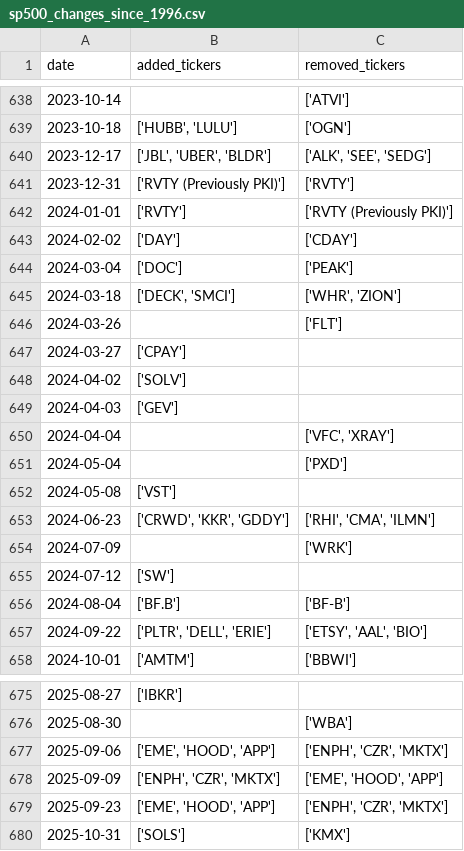
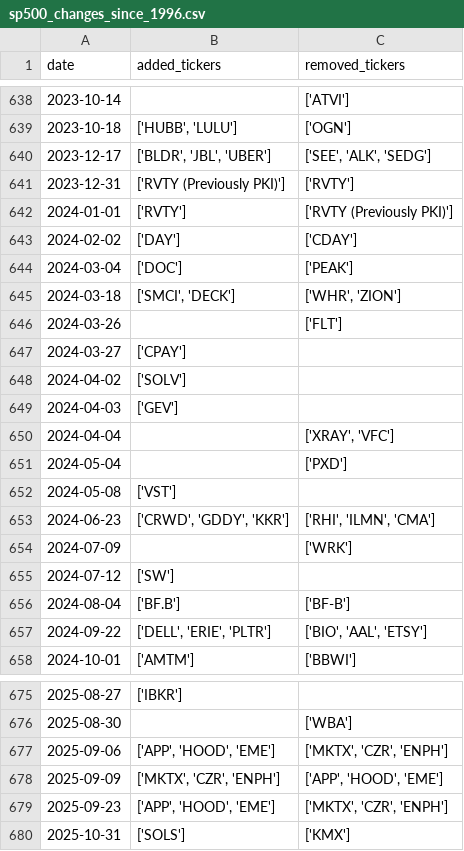
Before and after one commit to chinobing/historical_sp500_constituents, a CSV file: sp500_changes_since_1996.csv, drawn as a sheet; only a part is shown, gaps mark what is left out; the diff covers the shown part only.

```diff
--- a/sp500_changes_since_1996.csv
+++ b/sp500_changes_since_1996.csv
@@ -639,3 +639,3 @@ date,added_tickers,removed_tickers
 2023-10-18,"['HUBB', 'LULU']",['OGN']
-2023-12-17,"['JBL', 'UBER', 'BLDR']","['ALK', 'SEE', 'SEDG']"
+2023-12-17,"['BLDR', 'JBL', 'UBER']","['SEE', 'ALK', 'SEDG']"
 2023-12-31,['RVTY (Previously PKI)'],['RVTY']
@@ -644,3 +644,3 @@ date,added_tickers,removed_tickers
 2024-03-04,['DOC'],['PEAK']
-2024-03-18,"['DECK', 'SMCI']","['WHR', 'ZION']"
+2024-03-18,"['SMCI', 'DECK']","['WHR', 'ZION']"
 2024-03-26,,['FLT']
@@ -649,6 +649,6 @@ date,added_tickers,removed_tickers
 2024-04-03,['GEV'],
-2024-04-04,,"['VFC', 'XRAY']"
+2024-04-04,,"['XRAY', 'VFC']"
 2024-05-04,,['PXD']
 2024-05-08,['VST'],
-2024-06-23,"['CRWD', 'KKR', 'GDDY']","['RHI', 'CMA', 'ILMN']"
+2024-06-23,"['CRWD', 'GDDY', 'KKR']","['RHI', 'ILMN', 'CMA']"
 2024-07-09,,['WRK']
@@ -656,3 +656,3 @@ date,added_tickers,removed_tickers
 2024-08-04,['BF.B'],['BF-B']
-2024-09-22,"['PLTR', 'DELL', 'ERIE']","['ETSY', 'AAL', 'BIO']"
+2024-09-22,"['DELL', 'ERIE', 'PLTR']","['BIO', 'AAL', 'ETSY']"
 2024-10-01,['AMTM'],['BBWI']
@@ -676,5 +676,5 @@ date,added_tickers,removed_tickers
 2025-08-30,,['WBA']
-2025-09-06,"['EME', 'HOOD', 'APP']","['ENPH', 'CZR', 'MKTX']"
-2025-09-09,"['ENPH', 'CZR', 'MKTX']","['EME', 'HOOD', 'APP']"
-2025-09-23,"['EME', 'HOOD', 'APP']","['ENPH', 'CZR', 'MKTX']"
+2025-09-06,"['APP', 'HOOD', 'EME']","['MKTX', 'CZR', 'ENPH']"
+2025-09-09,"['MKTX', 'CZR', 'ENPH']","['APP', 'HOOD', 'EME']"
+2025-09-23,"['APP', 'HOOD', 'EME']","['MKTX', 'CZR', 'ENPH']"
 2025-10-31,['SOLS'],['KMX']
```
Also changed, not shown: 94 edited cells elsewhere in this file, 1 other file.
